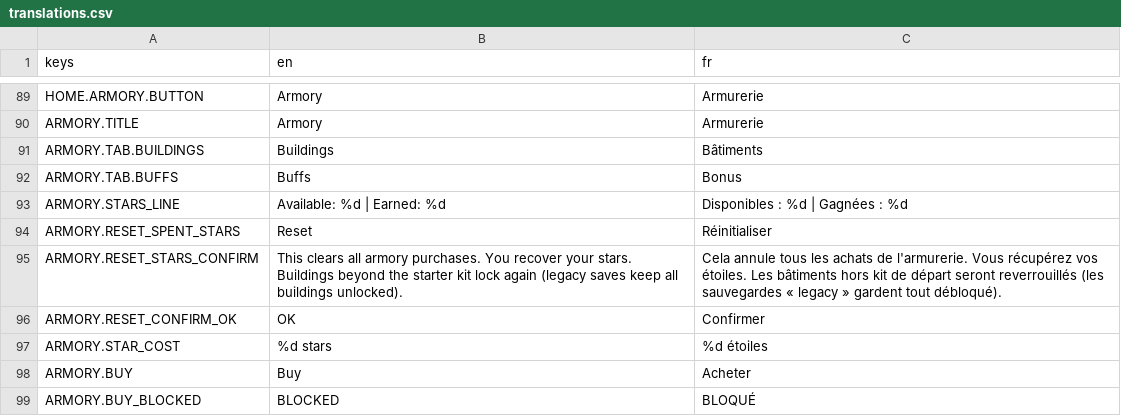
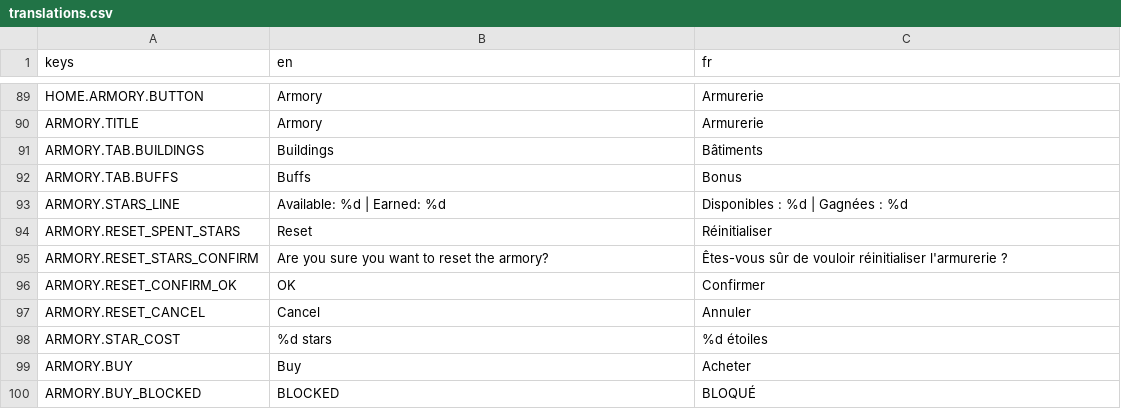
Before and after one commit to Cat-aclsym/Cat-aclsym_Claw_of_the_dead, a CSV file: assets/translations/translations.csv, drawn as a sheet; only a part is shown, gaps mark what is left out.

Commit message:
feat: Revamp Armory reset functionality with new confirmation dialog, improved UI elements, and enhanced user experience through clearer reset options and translations

```diff
--- a/assets/translations/translations.csv
+++ b/assets/translations/translations.csv
@@ -94,4 +94,5 @@ ARMORY.STARS_LINE,Available: %d | Earned: %d,Disponibles : %d | Gagnées : %d
 ARMORY.RESET_SPENT_STARS,Reset,Réinitialiser
-ARMORY.RESET_STARS_CONFIRM,"This clears all armory purchases. You recover your stars. Buildings beyond the starter kit lock again (legacy saves keep all buildings unlocked).","Cela annule tous les achats de l'armurerie. Vous récupérez vos étoiles. Les bâtiments hors kit de départ seront reverrouillés (les sauvegardes « legacy » gardent tout débloqué)."
+ARMORY.RESET_STARS_CONFIRM,Are you sure you want to reset the armory?,Êtes-vous sûr de vouloir réinitialiser l'armurerie ?
 ARMORY.RESET_CONFIRM_OK,OK,Confirmer
+ARMORY.RESET_CANCEL,Cancel,Annuler
 ARMORY.STAR_COST,%d stars,%d étoiles
```
Also changed, not shown: 2 other files.
